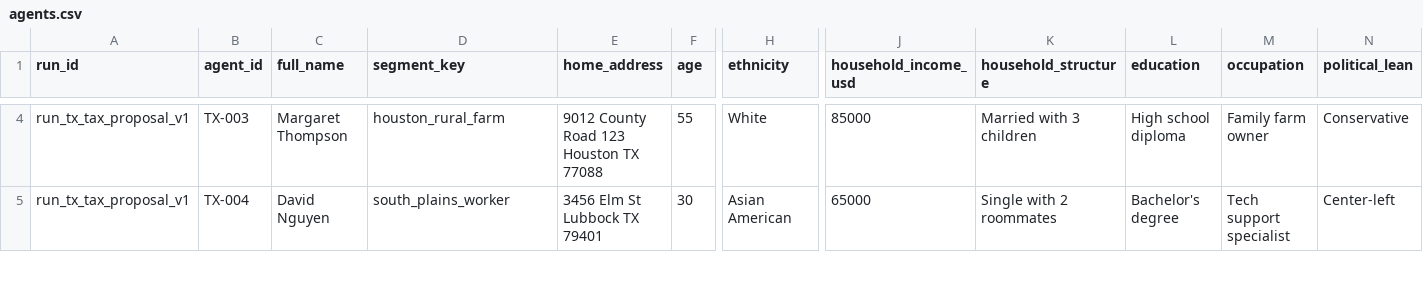
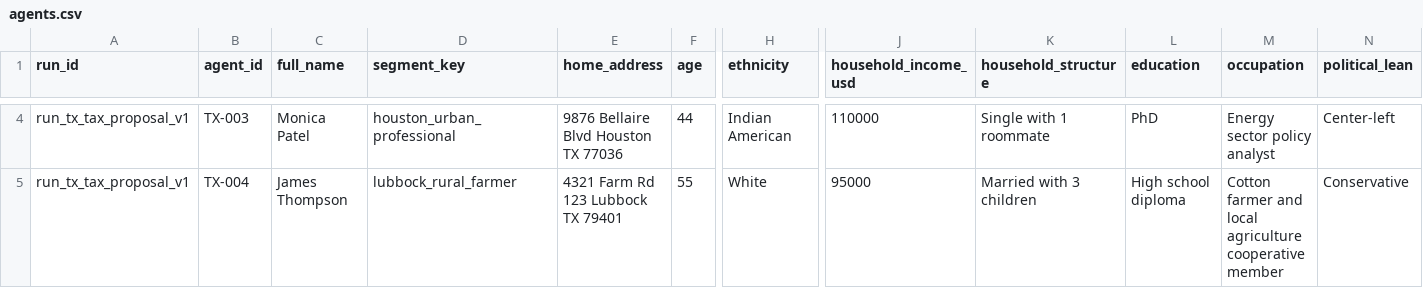
Before and after one commit to aryan-cs/matrix, a CSV file: backend-test/agents.csv, drawn as a sheet; only a part is shown, gaps mark what is left out; the diff covers the shown part only; the diff names each change by its address in the sheet, - before the commit and + after, or states it on an @@ line.

```diff
--- a/backend-test/agents.csv
+++ b/backend-test/agents.csv
-C4 (full_name): Margaret Thompson
+C4 (full_name): Monica Patel
-D4 (segment_key): houston_rural_farm
+D4 (segment_key): houston_urban_professional
-E4 (home_address): 9012 County Road 123 Houston TX 77088
+E4 (home_address): 9876 Bellaire Blvd Houston TX 77036
-F4 (age): 55
+F4 (age): 44
-H4 (ethnicity): White
+H4 (ethnicity): Indian American
-J4 (household_income_usd): 85000
+J4 (household_income_usd): 110000
-K4 (household_structure): Married with 3 children
+K4 (household_structure): Single with 1 roommate
-L4 (education): High school diploma
+L4 (education): PhD
-M4 (occupation): Family farm owner
+M4 (occupation): Energy sector policy analyst
-N4 (political_lean): Conservative
+N4 (political_lean): Center-left
-C5 (full_name): David Nguyen
+C5 (full_name): James Thompson
-D5 (segment_key): south_plains_worker
+D5 (segment_key): lubbock_rural_farmer
-E5 (home_address): 3456 Elm St Lubbock TX 79401
+E5 (home_address): 4321 Farm Rd 123 Lubbock TX 79401
-F5 (age): 30
+F5 (age): 55
-H5 (ethnicity): Asian American
+H5 (ethnicity): White
-J5 (household_income_usd): 65000
+J5 (household_income_usd): 95000
-K5 (household_structure): Single with 2 roommates
+K5 (household_structure): Married with 3 children
-L5 (education): Bachelor's degree
+L5 (education): High school diploma
-M5 (occupation): Tech support specialist
+M5 (occupation): Cotton farmer and local agriculture cooperative member
-N5 (political_lean): Center-left
+N5 (political_lean): Conservative
```
Also changed, not shown: 47 edited cells elsewhere in this file, 10 other files.
